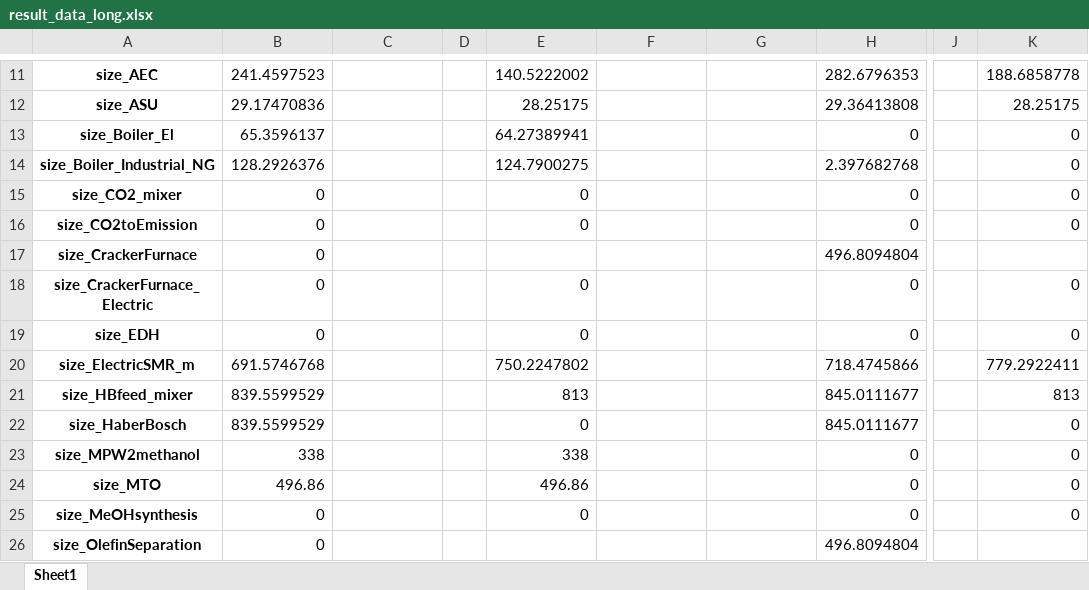
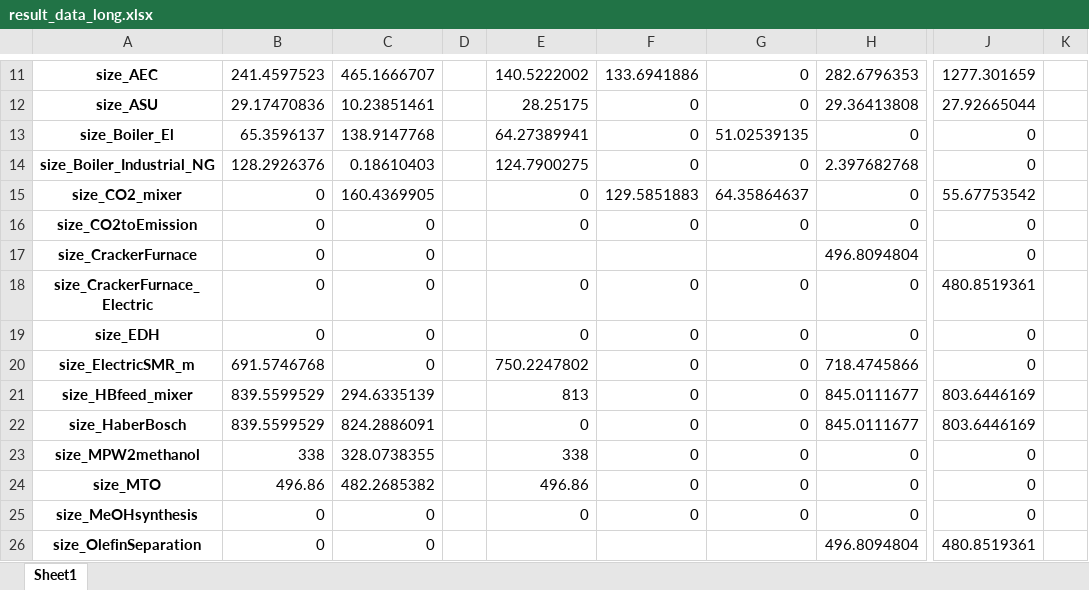
Before and after one commit to julia1071/AdOpT-NET0_ModelLink, an Excel workbook: Plotting/result_data_long.xlsx, sheet Sheet1, drawn as a sheet; only a part is shown, gaps mark what is left out; values as stored, in another font and other column widths than the file's, no borders; removed rows and columns are numbered as before the commit, all else as after; the diff covers the shown part only; the diff names each change by its address in the sheet, - before the commit and + after, or states it on an @@ line.

```diff
--- a/Plotting/result_data_long.xlsx (sheet Sheet1)
+++ b/Plotting/result_data_long.xlsx (sheet Sheet1)
-column J, empty
+column K, empty
-C11: (empty)
+C11: 465.1666707
-F11: (empty)
+F11: 133.6941886
-G11:G12: (empty)
+G11:G12: 0
-J11: 188.6858778
+J11: 1277.301659
-C12: (empty)
+C12: 10.23851461
-F12:F14: (empty)
+F12:F14: 0
-J12: 28.25175
+J12: 27.92665044
-C13: (empty)
+C13: 138.9147768
-G13: (empty)
+G13: 51.02539135
-C14: (empty)
+C14: 0.18610403
-G14: (empty)
+G14: 0
-C15: (empty)
+C15: 160.4369905
-F15: (empty)
+F15: 129.5851883
-G15: (empty)
+G15: 64.35864637
-J15: 0
+J15: 55.67753542
-C16:C20: (empty)
+C16:C20: 0
-F16: (empty)
+F16: 0
-G16: (empty)
+G16: 0
-J17: (empty)
+J17: 0
-F18:F25: (empty)
+F18:F25: 0
-G18:G25: (empty)
+G18:G25: 0
-J18: 0
+J18: 480.8519361
-J20: 779.2922411
+J20: 0
-C21: (empty)
+C21: 294.6335139
-J21: 813
+J21: 803.6446169
-C22: (empty)
+C22: 824.2886091
-J22: 0
+J22: 803.6446169
-C23: (empty)
+C23: 328.0738355
-C24: (empty)
+C24: 482.2685382
-C25:C26: (empty)
+C25:C26: 0
-J26: (empty)
+J26: 480.8519361
```
Also changed, not shown: 23 added rows, 3 removed rows, 245 edited cells and merged cells elsewhere in this sheet, Plotting/result_data_long_MIP2.xlsx, 1 other file.
